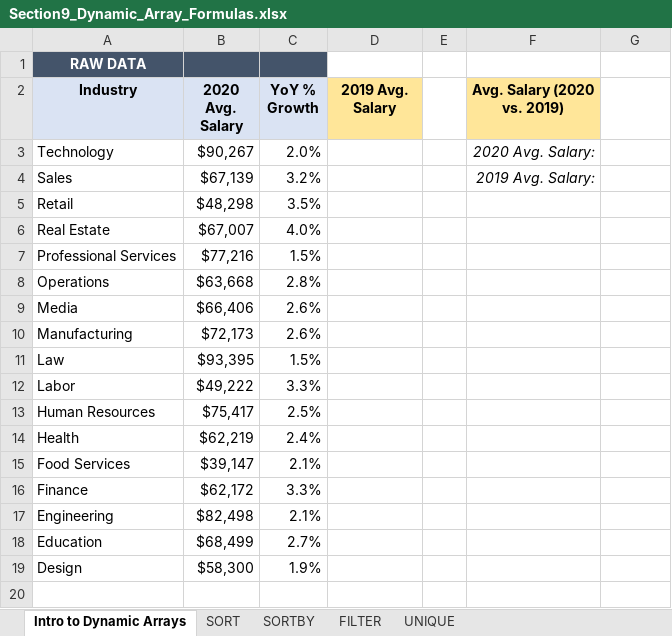
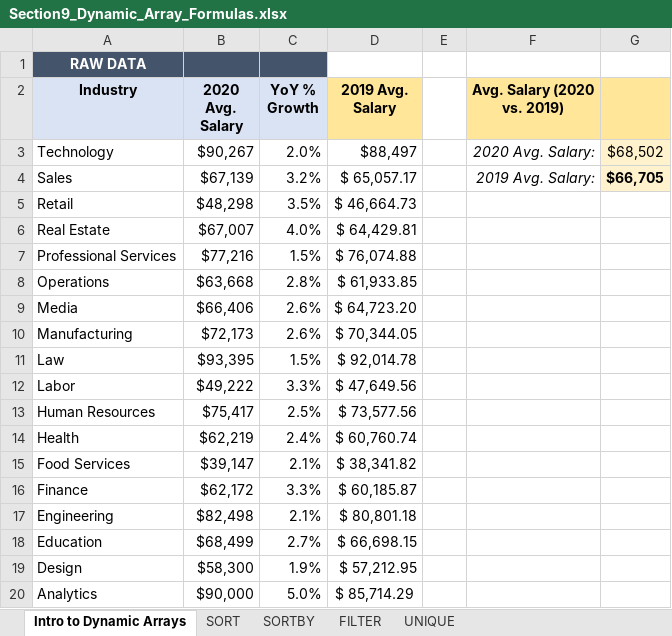
Before and after one commit to jorgeluissoto/Maven_Analytics_course, an Excel workbook: Excel Demo Workbooks/Section9_Dynamic_Array_Formulas.xlsx, sheet Intro to Dynamic Arrays, drawn as a sheet; values as stored, in another font and other column widths than the file's, no borders; table styles not drawn; the diff names each change by its address in the sheet, - before the commit and + after, or states it on an @@ line.

Commit message:
completed first 7 sections of dynamic array formulas

```diff
--- a/Excel Demo Workbooks/Section9_Dynamic_Array_Formulas.xlsx (sheet Intro to Dynamic Arrays)
+++ b/Excel Demo Workbooks/Section9_Dynamic_Array_Formulas.xlsx (sheet Intro to Dynamic Arrays)
-G2 fill: none
+G2 fill: #FFE699
-D3 (2019 Avg. Salary): (empty)
+D3 (2019 Avg. Salary): $88,497
-G3: (empty)
+G3: $68,502
-G3:G4 fill: none
+G3:G4 fill: #FFF2CC
-D4 (2019 Avg. Salary): (empty)
+D4 (2019 Avg. Salary): $ 65,057.17
-G4: (empty)
+G4: $66,705
-D5 (2019 Avg. Salary): (empty)
+D5 (2019 Avg. Salary): $ 46,664.73
-D6 (2019 Avg. Salary): (empty)
+D6 (2019 Avg. Salary): $ 64,429.81
-D7 (2019 Avg. Salary): (empty)
+D7 (2019 Avg. Salary): $ 76,074.88
-D8 (2019 Avg. Salary): (empty)
+D8 (2019 Avg. Salary): $ 61,933.85
-D9 (2019 Avg. Salary): (empty)
+D9 (2019 Avg. Salary): $ 64,723.20
-D10 (2019 Avg. Salary): (empty)
+D10 (2019 Avg. Salary): $ 70,344.05
-D11 (2019 Avg. Salary): (empty)
+D11 (2019 Avg. Salary): $ 92,014.78
-D12 (2019 Avg. Salary): (empty)
+D12 (2019 Avg. Salary): $ 47,649.56
-D13 (2019 Avg. Salary): (empty)
+D13 (2019 Avg. Salary): $ 73,577.56
-D14 (2019 Avg. Salary): (empty)
+D14 (2019 Avg. Salary): $ 60,760.74
-D15 (2019 Avg. Salary): (empty)
+D15 (2019 Avg. Salary): $ 38,341.82
-D16 (2019 Avg. Salary): (empty)
+D16 (2019 Avg. Salary): $ 60,185.87
-D17 (2019 Avg. Salary): (empty)
+D17 (2019 Avg. Salary): $ 80,801.18
-D18 (2019 Avg. Salary): (empty)
+D18 (2019 Avg. Salary): $ 66,698.15
-D19 (2019 Avg. Salary): (empty)
+D19 (2019 Avg. Salary): $ 57,212.95
+row 20: Analytics | $90,000 | 5.0% | $ 85,714.29
```
Also changed, not shown: sheet SORT, 2 other files.
